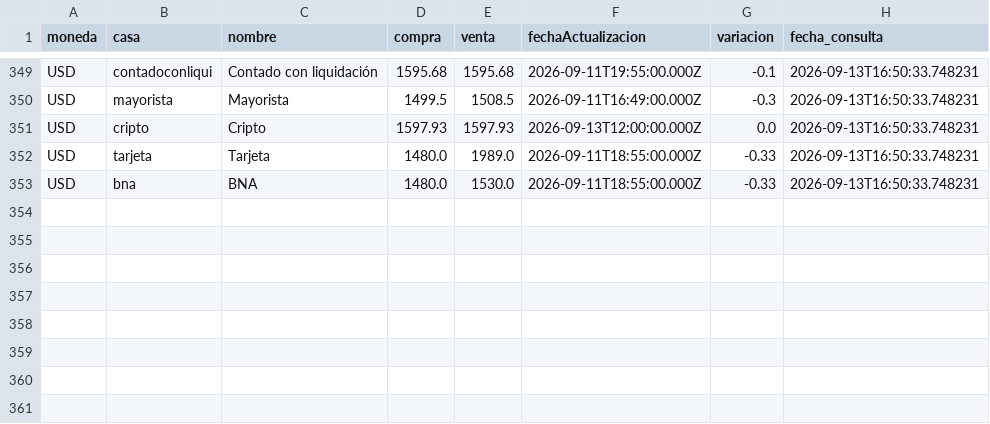
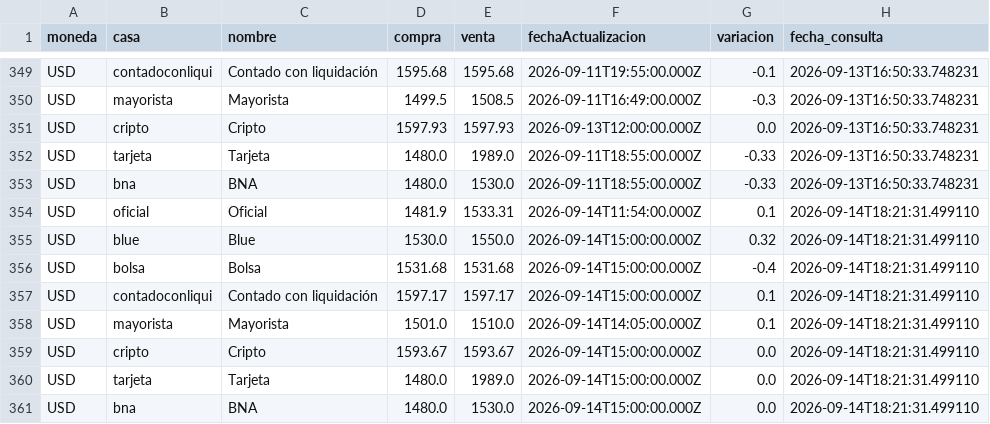
Before and after one commit to maximilianoquirogaaravena-stack/mi-dashboard-macro, a CSV file: data/dolares_historico.csv, drawn as a sheet; only a part is shown, gaps mark what is left out; the diff names each change by its address in the sheet, - before the commit and + after, or states it on an @@ line.

```diff
--- a/data/dolares_historico.csv
+++ b/data/dolares_historico.csv
+row 354: USD | oficial | Oficial | 1481.9 | 1533.31 | 2026-09-14T11:54:00.000Z | 0.1 | 2026-09-14T18:21:31.499110
+row 355: USD | blue | Blue | 1530.0 | 1550.0 | 2026-09-14T15:00:00.000Z | 0.32 | 2026-09-14T18:21:31.499110
+row 356: USD | bolsa | Bolsa | 1531.68 | 1531.68 | 2026-09-14T15:00:00.000Z | -0.4 | 2026-09-14T18:21:31.499110
+row 357: USD | contadoconliqui | Contado con liquidación | 1597.17 | 1597.17 | 2026-09-14T15:00:00.000Z | 0.1 | 2026-09-14T18:21:31.499110
+row 358: USD | mayorista | Mayorista | 1501.0 | 1510.0 | 2026-09-14T14:05:00.000Z | 0.1 | 2026-09-14T18:21:31.499110
+row 359: USD | cripto | Cripto | 1593.67 | 1593.67 | 2026-09-14T15:00:00.000Z | 0.0 | 2026-09-14T18:21:31.499110
+row 360: USD | tarjeta | Tarjeta | 1480.0 | 1989.0 | 2026-09-14T15:00:00.000Z | 0.0 | 2026-09-14T18:21:31.499110
+row 361: USD | bna | BNA | 1480.0 | 1530.0 | 2026-09-14T15:00:00.000Z | 0.0 | 2026-09-14T18:21:31.499110
```
